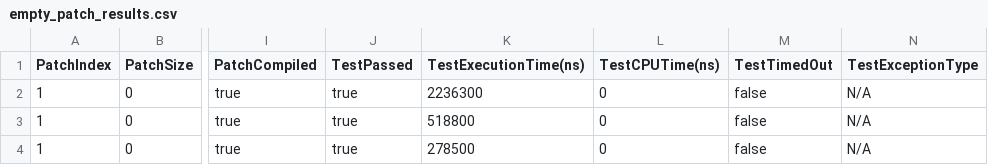
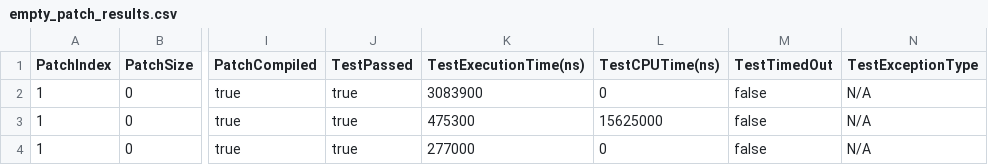
Before and after one commit to mingyi850/gin, a CSV file: examples/unittests/mypackage/empty_patch_results.csv, drawn as a sheet; only a part is shown, gaps mark what is left out; the diff names each change by its address in the sheet, - before the commit and + after, or states it on an @@ line.

Commit message:
Workaround for patchanalyser issue

```diff
--- a/examples/unittests/mypackage/empty_patch_results.csv
+++ b/examples/unittests/mypackage/empty_patch_results.csv
-K2 (TestExecutionTime(ns)): 2236300
+K2 (TestExecutionTime(ns)): 3083900
-K3 (TestExecutionTime(ns)): 518800
+K3 (TestExecutionTime(ns)): 475300
-L3 (TestCPUTime(ns)): 0
+L3 (TestCPUTime(ns)): 15625000
-K4 (TestExecutionTime(ns)): 278500
+K4 (TestExecutionTime(ns)): 277000
```
Also changed, not shown: examples/unittests/mypackage/delete_enumerator_results.csv, examples/unittests/mypackage/random_sampler_results.csv, 2 other files.
